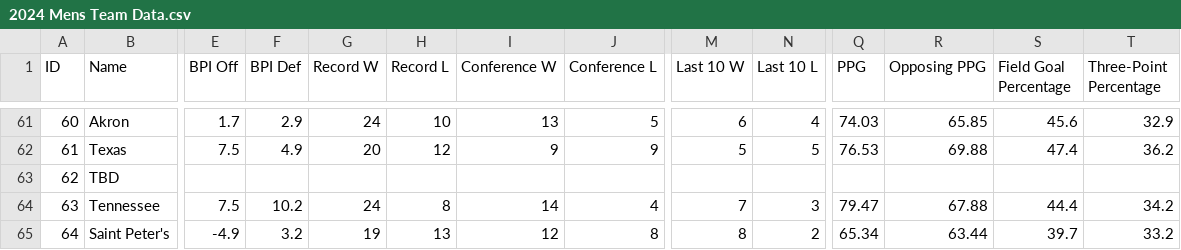
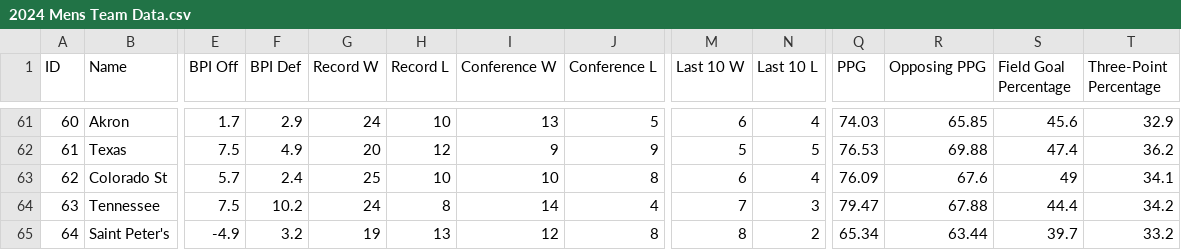
Before and after one commit to fruitofwisdom/BracketToMe, a CSV file: 2024 Mens Team Data.csv, drawn as a sheet; only a part is shown, gaps mark what is left out; the diff covers the shown part only; the diff names each change by its address in the sheet, - before the commit and + after, or states it on an @@ line.

```diff
--- a/2024 Mens Team Data.csv
+++ b/2024 Mens Team Data.csv
-B63 (Name): TBD
+B63 (Name): Colorado St
-E63 (BPI Off): (empty)
+E63 (BPI Off): 5.7
-F63 (BPI Def): (empty)
+F63 (BPI Def): 2.4
-G63 (Record W): (empty)
+G63 (Record W): 25
-H63 (Record L): (empty)
+H63 (Record L): 10
-I63 (Conference W): (empty)
+I63 (Conference W): 10
-J63 (Conference L): (empty)
+J63 (Conference L): 8
-M63 (Last 10 W): (empty)
+M63 (Last 10 W): 6
-N63 (Last 10 L): (empty)
+N63 (Last 10 L): 4
-Q63 (PPG): (empty)
+Q63 (PPG): 76.09
-R63 (Opposing PPG): (empty)
+R63 (Opposing PPG): 67.6
-S63 (Field Goal Percentage): (empty)
+S63 (Field Goal Percentage): 49
-T63 (Three-Point Percentage): (empty)
+T63 (Three-Point Percentage): 34.1
```
Also changed, not shown: 43 edited cells elsewhere in this file, 7 other files.
